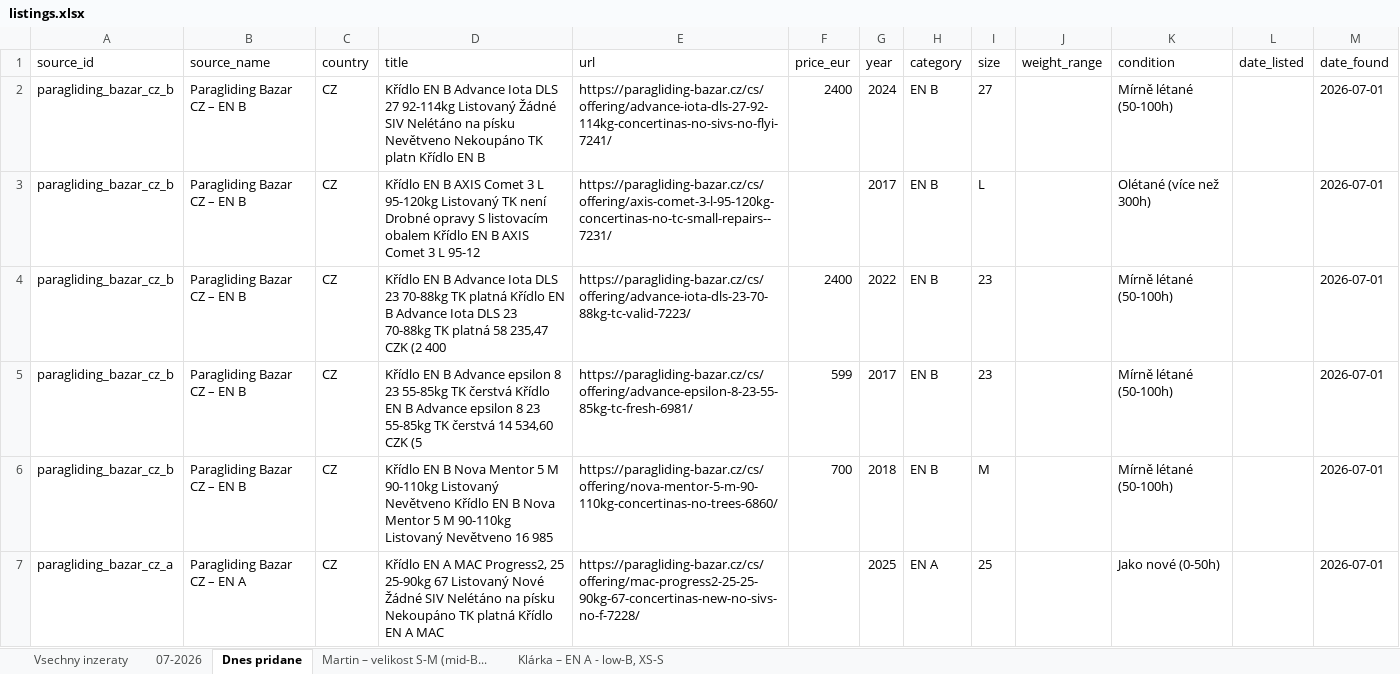
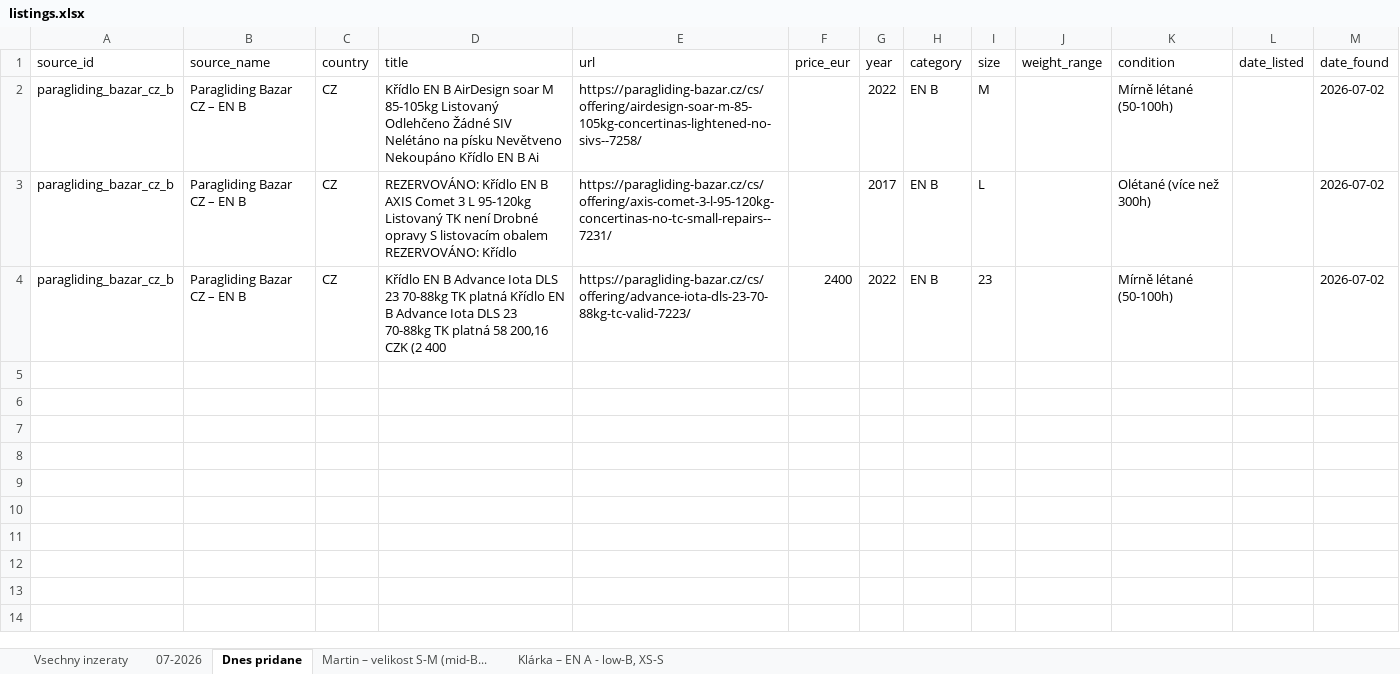
Before and after one commit to zimmema3/paragliding, an Excel workbook: data/bazar_watcher/listings.xlsx, sheet Dnes pridane, drawn as a sheet; only a part is shown; values as stored, in another font and other column widths than the file's, no borders; the diff covers the shown part only; the diff names each change by its address in the sheet, - before the commit and + after, or states it on an @@ line.

```diff
--- a/data/bazar_watcher/listings.xlsx (sheet Dnes pridane)
+++ b/data/bazar_watcher/listings.xlsx (sheet Dnes pridane)
-D2 (title): …EN B Advance Iota DLS 27 92-114kg Listovaný Žádné SIV Nelétáno na písku Nevětveno Nekoupáno TK platn Křídlo EN B
+D2 (title): …EN B AirDesign soar M 85-105kg Listovaný Odlehčeno Žádné SIV Nelétáno na písku Nevětveno Nekoupáno Křídlo EN B Ai
-E2 (url): https://paragliding-bazar.cz/cs/offering/advance-iota-dls-27-92-114kg-concertinas-no-sivs-no-flyi-7241/
+E2 (url): https://paragliding-bazar.cz/cs/offering/airdesign-soar-m-85-105kg-concertinas-lightened-no-sivs--7258/
-F2 (price_eur): 2400
+F2 (price_eur): (empty)
-G2 (year): 2024
+G2 (year): 2022
-I2 (size): 27
+I2 (size): M
-M2:M4 (date_found): 2026-07-01
+M2:M4 (date_found): 2026-07-02
-D3 (title): Křídlo EN B AXIS Comet 3 L 95-120kg Listovaný TK není Drobné opravy S listovacím obalem Křídlo EN B AXIS Comet 3 L 95-12
+D3 (title): REZERVOVÁNO: Křídlo EN B AXIS Comet 3 L 95-120kg Listovaný TK není Drobné opravy S listovacím obalem REZERVOVÁNO: Křídlo
-D4 (title): …platná 58 235,47 CZK (2…
+D4 (title): …platná 58 200,16 CZK (2…
-row 5: paragliding_bazar_cz_b | Paragliding Bazar CZ – EN B | CZ | Křídlo EN B Advance epsilon 8 23 55-85kg TK čerstvá Křídlo EN B Advance epsilon 8 23 55-85kg TK čerstvá 14 534,60 CZK (5 | https://paragliding-bazar.cz/cs/offering/advance-epsilon-8-23-55-85kg-tc-fresh-6981/ | 599 | 2017 | EN B | 23 |  | Mírně létané (50-100h) |  | 2026-07-01
-row 6: paragliding_bazar_cz_b | Paragliding Bazar CZ – EN B | CZ | Křídlo EN B Nova Mentor 5 M 90-110kg Listovaný Nevětveno Křídlo EN B Nova Mentor 5 M 90-110kg Listovaný Nevětveno 16 985 | https://paragliding-bazar.cz/cs/offering/nova-mentor-5-m-90-110kg-concertinas-no-trees-6860/ | 700 | 2018 | EN B | M |  | Mírně létané (50-100h) |  | 2026-07-01
-row 7: paragliding_bazar_cz_a | Paragliding Bazar CZ – EN A | CZ | Křídlo EN A MAC Progress2, 25 25-90kg 67 Listovaný Nové Žádné SIV Nelétáno na písku Nekoupáno TK platná Křídlo EN A MAC | https://paragliding-bazar.cz/cs/offering/mac-progress2-25-25-90kg-67-concertinas-new-no-sivs-no-f-7228/ |  | 2025 | EN A | 25 |  | Jako nové (0-50h) |  | 2026-07-01
```
Also changed, not shown: 6 removed rows elsewhere in this sheet, sheet Martin – velikost S-M (mid-B..., sheet 07-2026, sheet Vsechny inzeraty, sheet Klárka – EN A - low-B, XS-S, 1 other file.
